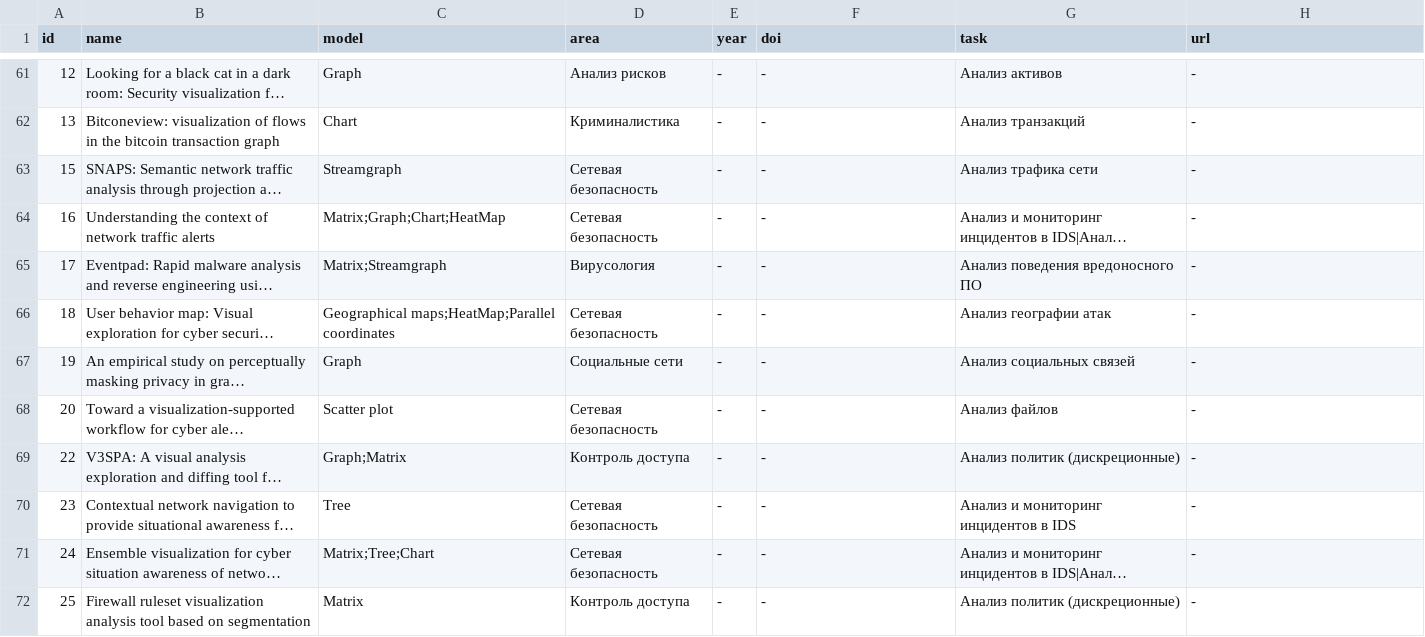
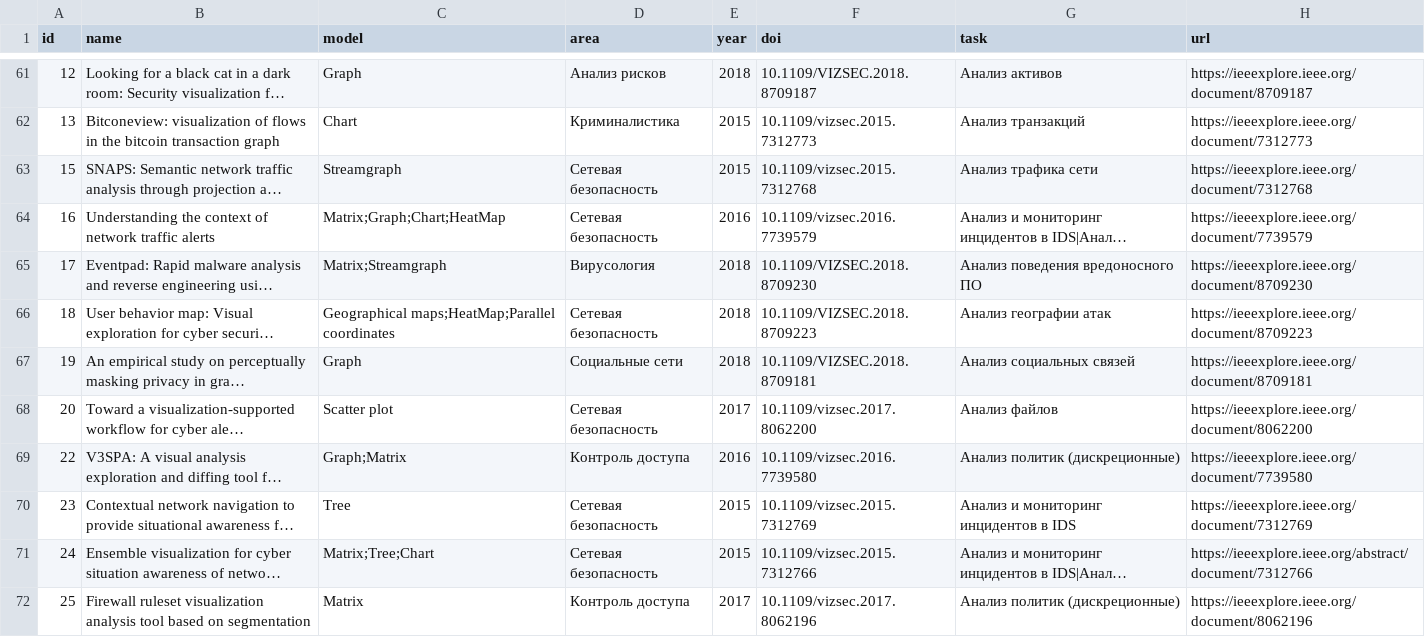
Before and after one commit to guardeec/expansion, a CSV file: data/data.csv, drawn as a sheet; only a part is shown, gaps mark what is left out; long unchanged cells end in …; the diff covers the shown part only; the diff names each change by its address in the sheet, - before the commit and + after, or states it on an @@ line.

```diff
--- a/data/data.csv
+++ b/data/data.csv
-E61 (year): -
+E61 (year): 2018
-F61 (doi): -
+F61 (doi): 10.1109/VIZSEC.2018.8709187
-H61 (url): -
+H61 (url): https://ieeexplore.ieee.org/document/8709187
-E62:E63 (year): -
+E62:E63 (year): 2015
-F62 (doi): -
+F62 (doi): 10.1109/vizsec.2015.7312773
-H62 (url): -
+H62 (url): https://ieeexplore.ieee.org/document/7312773
-F63 (doi): -
+F63 (doi): 10.1109/vizsec.2015.7312768
-H63 (url): -
+H63 (url): https://ieeexplore.ieee.org/document/7312768
-E64 (year): -
+E64 (year): 2016
-F64 (doi): -
+F64 (doi): 10.1109/vizsec.2016.7739579
-H64 (url): -
+H64 (url): https://ieeexplore.ieee.org/document/7739579
-E65:E67 (year): -
+E65:E67 (year): 2018
-F65 (doi): -
+F65 (doi): 10.1109/VIZSEC.2018.8709230
-H65 (url): -
+H65 (url): https://ieeexplore.ieee.org/document/8709230
-F66 (doi): -
+F66 (doi): 10.1109/VIZSEC.2018.8709223
-H66 (url): -
+H66 (url): https://ieeexplore.ieee.org/document/8709223
-F67 (doi): -
+F67 (doi): 10.1109/VIZSEC.2018.8709181
-H67 (url): -
+H67 (url): https://ieeexplore.ieee.org/document/8709181
-E68 (year): -
+E68 (year): 2017
-F68 (doi): -
+F68 (doi): 10.1109/vizsec.2017.8062200
-H68 (url): -
+H68 (url): https://ieeexplore.ieee.org/document/8062200
-E69 (year): -
+E69 (year): 2016
-F69 (doi): -
+F69 (doi): 10.1109/vizsec.2016.7739580
-H69 (url): -
+H69 (url): https://ieeexplore.ieee.org/document/7739580
-E70:E71 (year): -
+E70:E71 (year): 2015
-F70 (doi): -
+F70 (doi): 10.1109/vizsec.2015.7312769
-H70 (url): -
+H70 (url): https://ieeexplore.ieee.org/document/7312769
-F71 (doi): -
+F71 (doi): 10.1109/vizsec.2015.7312766
-H71 (url): -
+H71 (url): https://ieeexplore.ieee.org/abstract/document/7312766
-E72 (year): -
+E72 (year): 2017
-F72 (doi): -
+F72 (doi): 10.1109/vizsec.2017.8062196
-H72 (url): -
+H72 (url): https://ieeexplore.ieee.org/document/8062196
```
Also changed, not shown: 75 edited cells elsewhere in this file.
